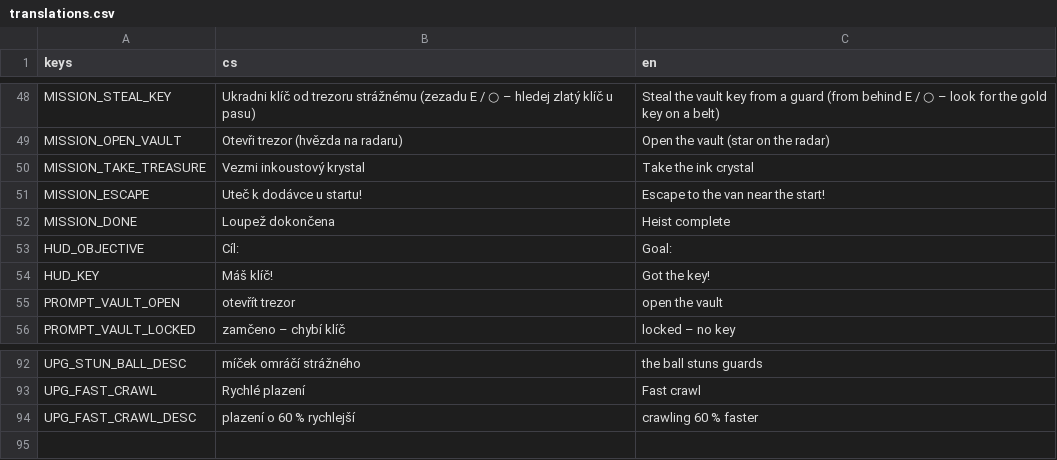
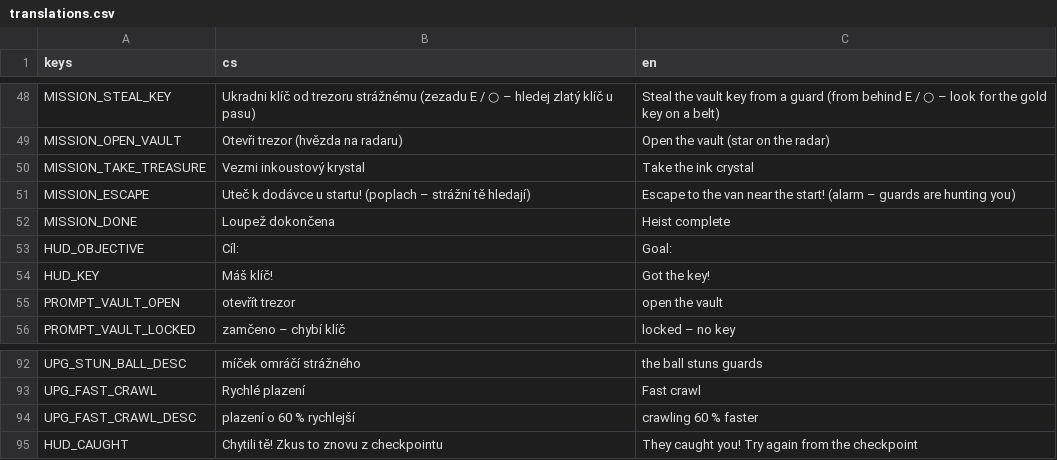
Before and after one commit to slimaksmazeny/bruno-ink-and-shadow, a CSV file: game/localization/translations.csv, drawn as a sheet; only a part is shown, gaps mark what is left out.

```diff
--- a/game/localization/translations.csv
+++ b/game/localization/translations.csv
@@ -50,3 +50,3 @@ MISSION_OPEN_VAULT,Otevři trezor (hvězda na radaru),Open the vault (star on th
 MISSION_TAKE_TREASURE,Vezmi inkoustový krystal,Take the ink crystal
-MISSION_ESCAPE,Uteč k dodávce u startu!,Escape to the van near the start!
+MISSION_ESCAPE,Uteč k dodávce u startu! (poplach – strážní tě hledají),Escape to the van near the start! (alarm – guards are hunting you)
 MISSION_DONE,Loupež dokončena,Heist complete
@@ -94 +94,2 @@ UPG_FAST_CRAWL,Rychlé plazení,Fast crawl
 UPG_FAST_CRAWL_DESC,plazení o 60 % rychlejší,crawling 60 % faster
+HUD_CAUGHT,Chytili tě! Zkus to znovu z checkpointu,They caught you! Try again from the checkpoint
```
Also changed, not shown: 10 other files.
